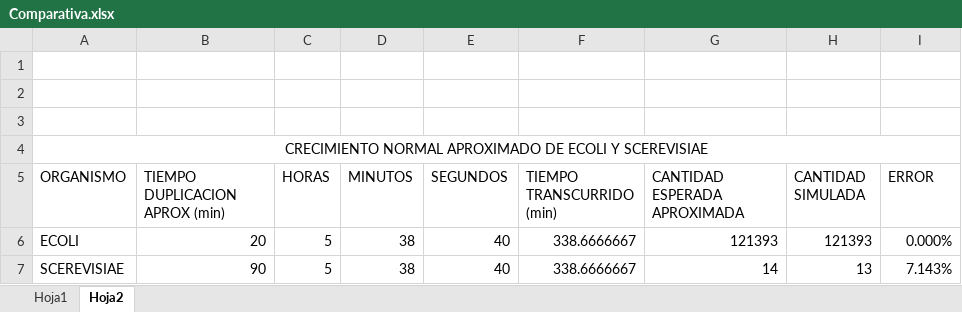
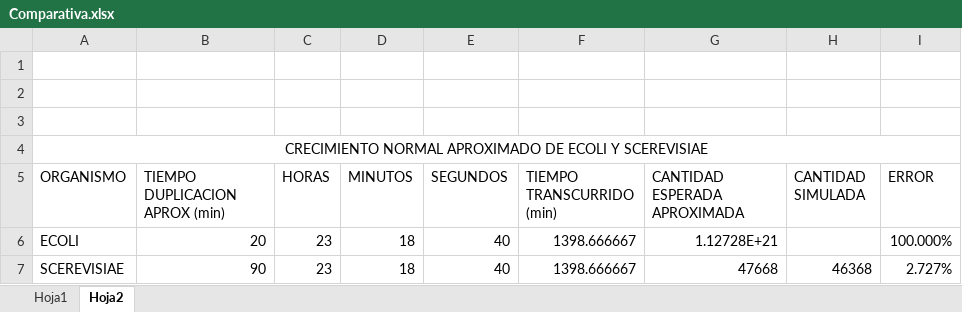
Before and after one commit to IvanCaceresS/UnitySimulationManager, an Excel workbook: DOTS_SIMULATION/Comparativa.xlsx, sheet Hoja2, drawn as a sheet; values as stored, in another font and other column widths than the file's, no borders; the diff names each change by its address in the sheet, - before the commit and + after, or states it on an @@ line.

```diff
--- a/DOTS_SIMULATION/Comparativa.xlsx (sheet Hoja2)
+++ b/DOTS_SIMULATION/Comparativa.xlsx (sheet Hoja2)
-C6:C7 (HORAS): 5
+C6:C7 (HORAS): 23
-D6:D7 (MINUTOS): 38
+D6:D7 (MINUTOS): 18
-F6:F7 (TIEMPO TRANSCURRIDO (min)): 338.6666667
+F6:F7 (TIEMPO TRANSCURRIDO (min)): 1398.666667
-G6 (CANTIDAD ESPERADA APROXIMADA): 121393
+G6 (CANTIDAD ESPERADA APROXIMADA): 1.12728E+21
-H6 (CANTIDAD SIMULADA): 121393
+H6 (CANTIDAD SIMULADA): (empty)
-I6 (ERROR): 0.000%
+I6 (ERROR): 100.000%
-G7 (CANTIDAD ESPERADA APROXIMADA): 14
+G7 (CANTIDAD ESPERADA APROXIMADA): 47668
-H7 (CANTIDAD SIMULADA): 13
+H7 (CANTIDAD SIMULADA): 46368
-I7 (ERROR): 7.143%
+I7 (ERROR): 2.727%
```
Also changed, not shown: 14 other files.
